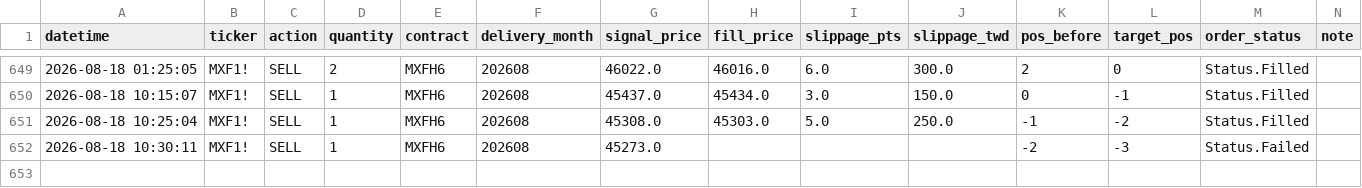
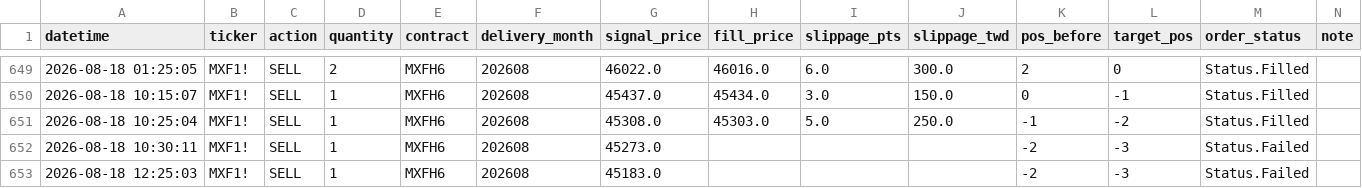
Before and after one commit to KevinYang515/trading-dashboard, a CSV file: logs/trade_records.csv, drawn as a sheet; only a part is shown, gaps mark what is left out; the diff names each change by its address in the sheet, - before the commit and + after, or states it on an @@ line.

```diff
--- a/logs/trade_records.csv
+++ b/logs/trade_records.csv
+row 653: 2026-08-18 12:25:03 | MXF1! | SELL | 1 | MXFH6 | 202608 | 45183.0 |  |  |  | -2 | -3 | Status.Failed
```
Also changed, not shown: logs/webhook_raw.csv.
